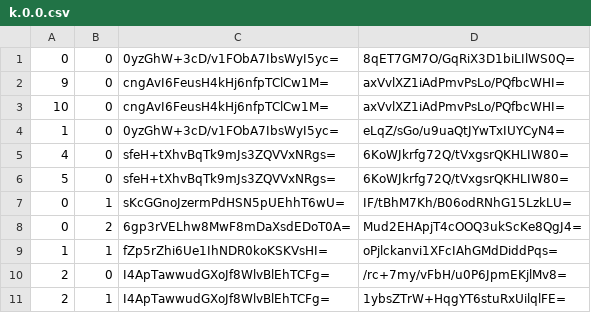
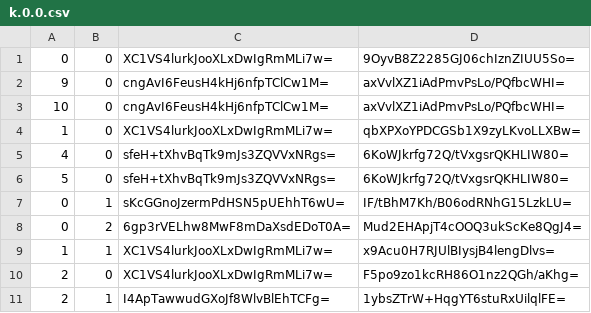
Before and after one commit to Sneezry/mcmapweb, a CSV file: tiles/zoom.-2/metadata/k.0.0.csv, drawn as a sheet.

```diff
--- a/tiles/zoom.-2/metadata/k.0.0.csv
+++ b/tiles/zoom.-2/metadata/k.0.0.csv
@@ -1,5 +1,5 @@
-0,0,0yzGhW+3cD/v1FObA7IbsWyI5yc=,8qET7GM7O/GqRiX3D1biLIlWS0Q=
+0,0,XC1VS4lurkJooXLxDwIgRmMLi7w=,9OyvB8Z2285GJ06chIznZIUU5So=
 9,0,cngAvI6FeusH4kHj6nfpTClCw1M=,axVvlXZ1iAdPmvPsLo/PQfbcWHI=
 10,0,cngAvI6FeusH4kHj6nfpTClCw1M=,axVvlXZ1iAdPmvPsLo/PQfbcWHI=
-1,0,0yzGhW+3cD/v1FObA7IbsWyI5yc=,eLqZ/sGo/u9uaQtJYwTxIUYCyN4=
+1,0,XC1VS4lurkJooXLxDwIgRmMLi7w=,qbXPXoYPDCGSb1X9zyLKvoLLXBw=
 4,0,sfeH+tXhvBqTk9mJs3ZQVVxNRgs=,6KoWJkrfg72Q/tVxgsrQKHLIW80=
@@ -8,4 +8,4 @@
 0,2,6gp3rVELhw8MwF8mDaXsdEDoT0A=,Mud2EHApjT4cOOQ3ukScKe8QgJ4=
-1,1,fZp5rZhi6Ue1IhNDR0koKSKVsHI=,oPjlckanvi1XFcIAhGMdDiddPqs=
-2,0,I4ApTawwudGXoJf8WlvBlEhTCFg=,/rc+7my/vFbH/u0P6JpmEKjlMv8=
+1,1,XC1VS4lurkJooXLxDwIgRmMLi7w=,x9Acu0H7RJUlBIysjB4lengDlvs=
+2,0,XC1VS4lurkJooXLxDwIgRmMLi7w=,F5po9zo1kcRH86O1nz2QGh/aKhg=
 2,1,I4ApTawwudGXoJf8WlvBlEhTCFg=,1ybsZTrW+HqgYT6stuRxUilqlFE=
```
Also changed, not shown: tiles/zoom.-1/metadata/k.0.0.csv, tiles/zoom.-3/metadata/k.0.0.csv, 24 other files.
